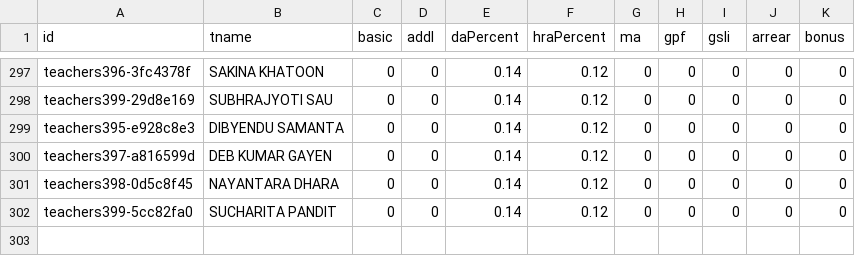
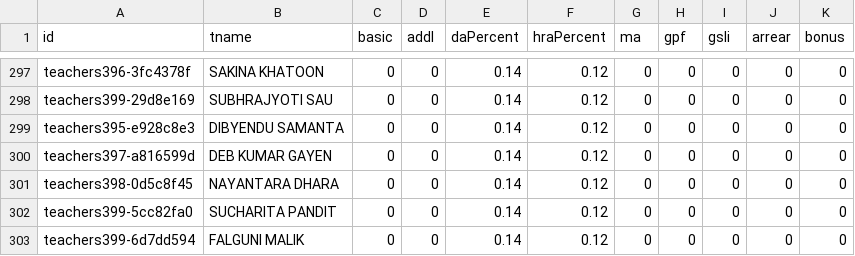
Before and after one commit to amtawestwbtpta/salaryRemodified, a CSV file: march-2025.csv, drawn as a sheet; only a part is shown, gaps mark what is left out.

```diff
--- a/march-2025.csv
+++ b/march-2025.csv
@@ -302 +302,2 @@ teachers398-0d5c8f45,NAYANTARA DHARA,0,0,0.14,0.12,0,0,0,0,0
 teachers399-5cc82fa0,SUCHARITA PANDIT,0,0,0.14,0.12,0,0,0,0,0
+teachers399-6d7dd594,FALGUNI MALIK,0,0,0.14,0.12,0,0,0,0,0
```
Also changed, not shown: april-2025.csv, august-2025.csv, 23 other files.
